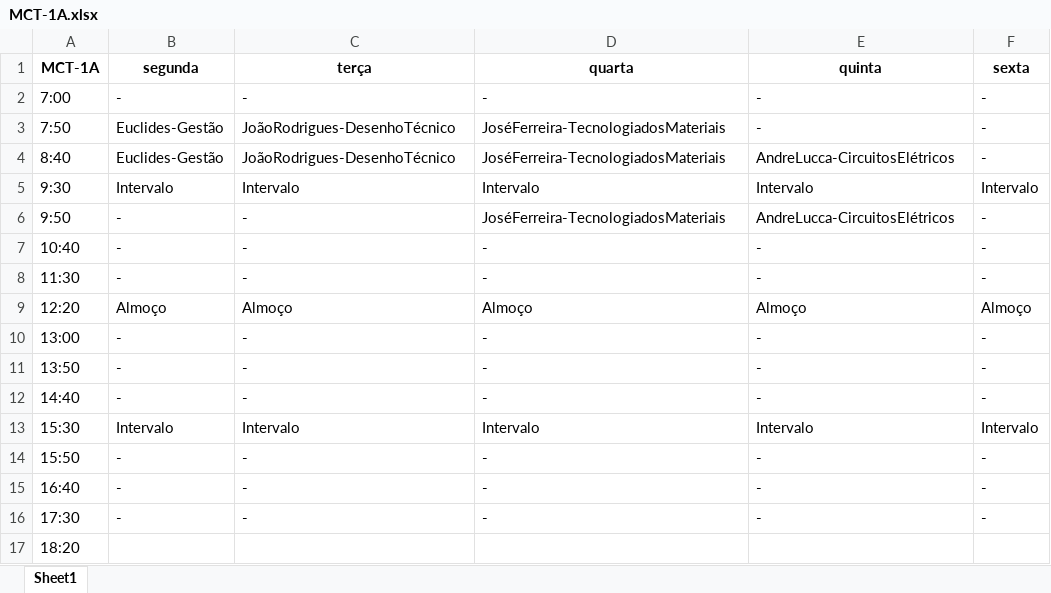
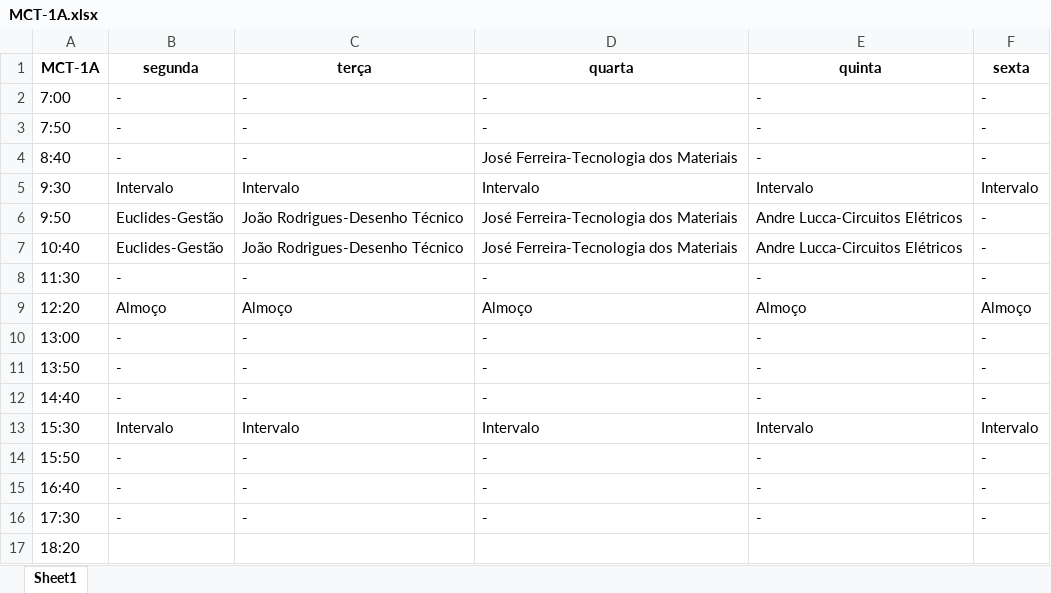
Before and after one commit to TulioHRC/Horarios-CEFET, an Excel workbook: data/turm/MCT-1A.xlsx, sheet Sheet1, drawn as a sheet; values as stored, in another font and other column widths than the file's, no borders; the diff names each change by its address in the sheet, - before the commit and + after, or states it on an @@ line.

```diff
--- a/data/turm/MCT-1A.xlsx (sheet Sheet1)
+++ b/data/turm/MCT-1A.xlsx (sheet Sheet1)
-B3:B4 (segunda): Euclides-Gestão
+B3:B4 (segunda): -
-C3:C4 (terça): JoãoRodrigues-DesenhoTécnico
+C3:C4 (terça): -
-D3 (quarta): JoséFerreira-TecnologiadosMateriais
+D3 (quarta): -
-D4 (quarta): JoséFerreira-TecnologiadosMateriais
+D4 (quarta): José Ferreira-Tecnologia dos Materiais
-E4 (quinta): AndreLucca-CircuitosElétricos
+E4 (quinta): -
-B6:B7 (segunda): -
+B6:B7 (segunda): Euclides-Gestão
-C6:C7 (terça): -
+C6:C7 (terça): João Rodrigues-Desenho Técnico
-D6 (quarta): JoséFerreira-TecnologiadosMateriais
+D6 (quarta): José Ferreira-Tecnologia dos Materiais
-E6 (quinta): AndreLucca-CircuitosElétricos
+E6 (quinta): Andre Lucca-Circuitos Elétricos
-D7 (quarta): -
+D7 (quarta): José Ferreira-Tecnologia dos Materiais
-E7 (quinta): -
+E7 (quinta): Andre Lucca-Circuitos Elétricos
```
Also changed, not shown: data/teacher/Andre Lucca.xlsx, data/turm/ELT-2A.xlsx, 33 other files.
